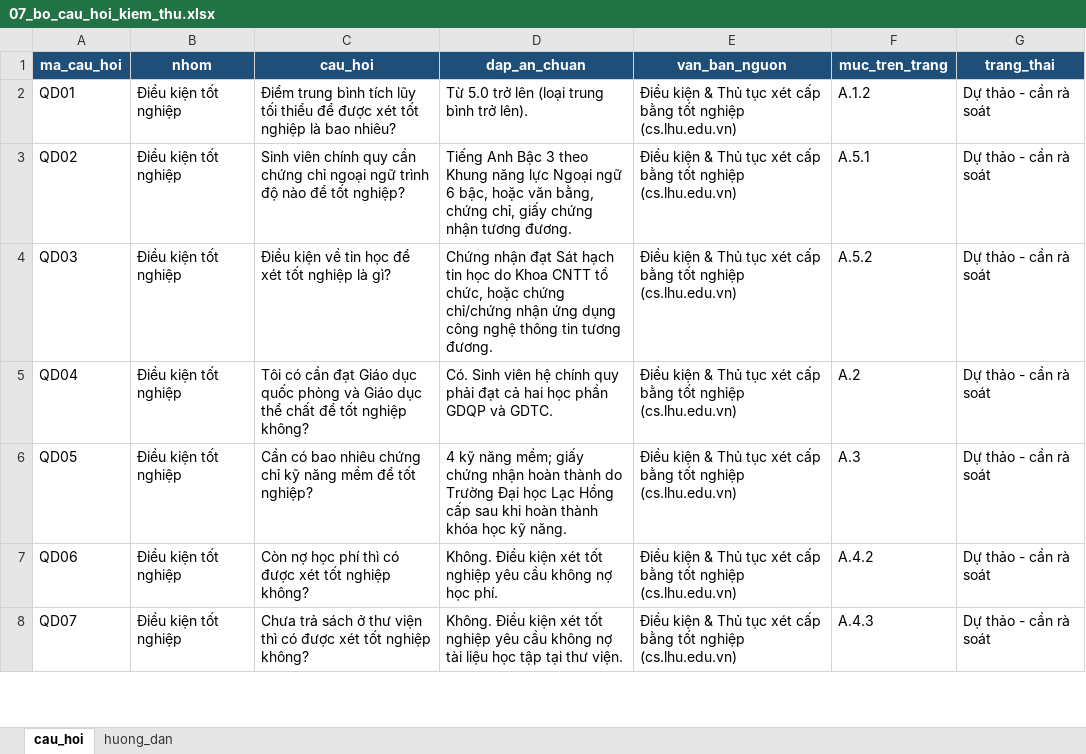
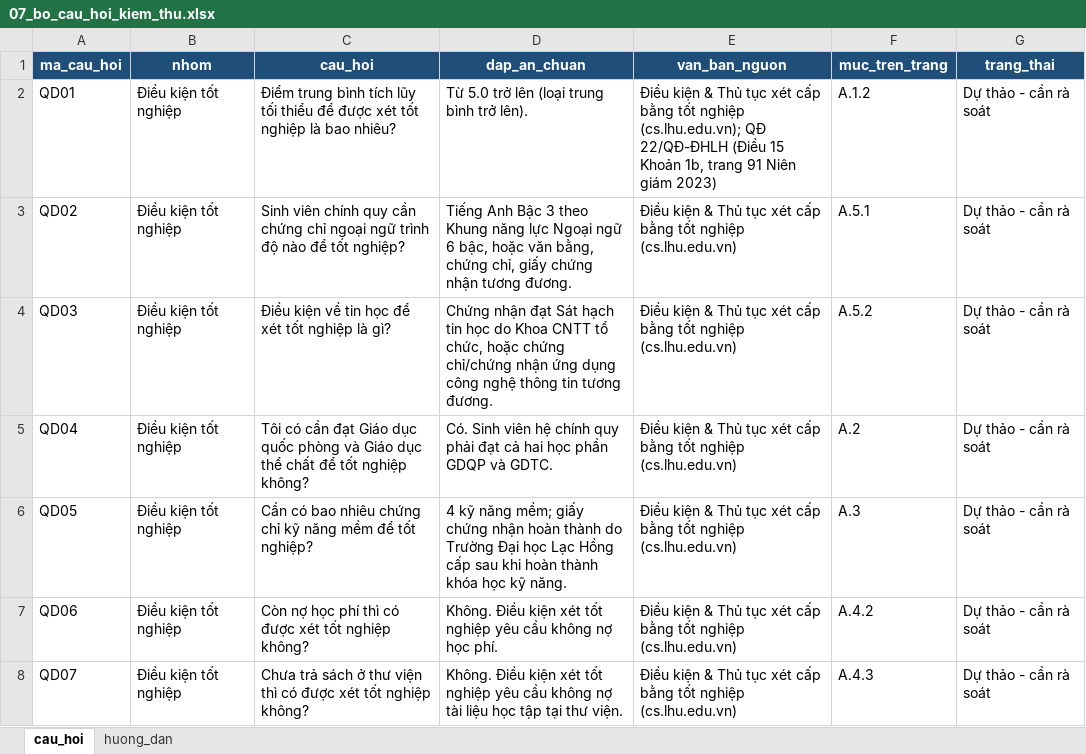
Before and after one commit to xuankieu10/PTUD, an Excel workbook: database/seed_data/07_bo_cau_hoi_kiem_thu.xlsx, sheet cau_hoi, drawn as a sheet; only a part is shown; values as stored, in another font and other column widths than the file's, no borders; the diff names each change by its address in the sheet, - before the commit and + after, or states it on an @@ line.

```diff
--- a/database/seed_data/07_bo_cau_hoi_kiem_thu.xlsx (sheet cau_hoi)
+++ b/database/seed_data/07_bo_cau_hoi_kiem_thu.xlsx (sheet cau_hoi)
-E2 (van_ban_nguon): …tốt nghiệp (cs.lhu.edu.vn)
+E2 (van_ban_nguon): …tốt nghiệp (cs.lhu.edu.vn); QĐ 22/QĐ-ĐHLH (Điều 15 Khoản 1b, trang 91 Niên giám 2023)
```
Also changed, not shown: database/seed_data/02b_danh_muc_van_ban.xlsx, database/seed_data/04_dieu_kien_tot_nghiep.xlsx, 1 other file.
